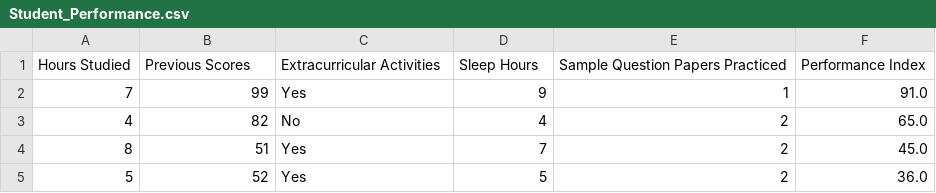
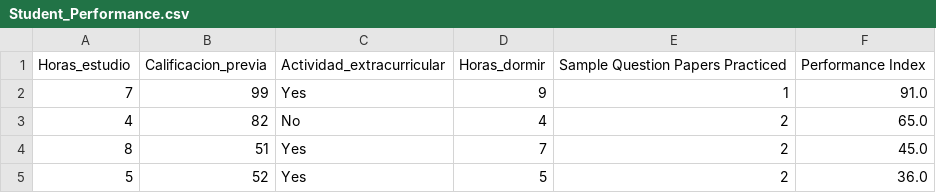
Before and after one commit to marielaaguilar0280-sketch/Estadistica2026, a CSV file: Student_Performance.csv, drawn as a sheet; only a part is shown.

Commit message:
Update Student_Performance.csv

```diff
--- a/Student_Performance.csv
+++ b/Student_Performance.csv
@@ -1,2 +1,2 @@
-Hours Studied,Previous Scores,Extracurricular Activities,Sleep Hours,Sample Question Papers Practiced,Performance Index
+Horas_estudio,Calificacion_previa,Actividad_extracurricular,Horas_dormir,Sample Question Papers Practiced,Performance Index
 7,99,Yes,9,1,91.0
```
